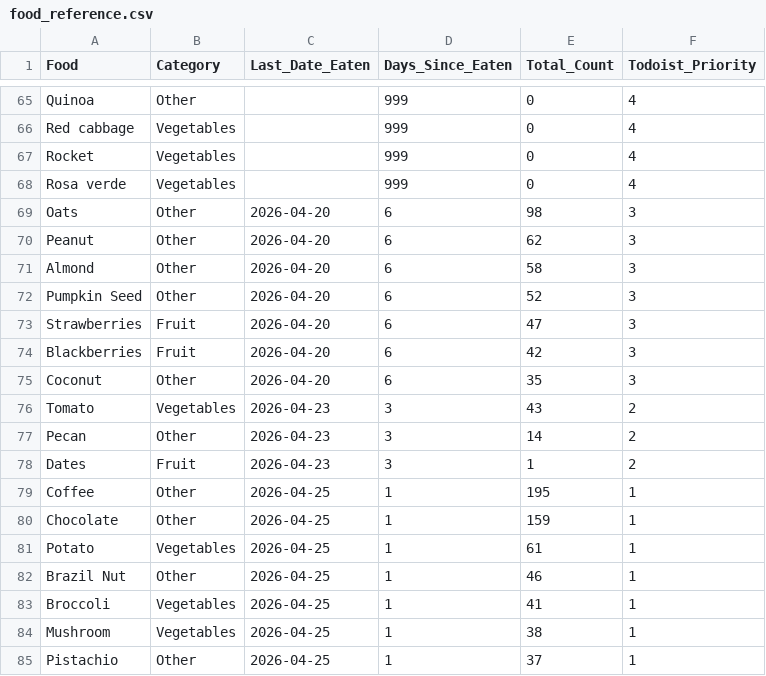
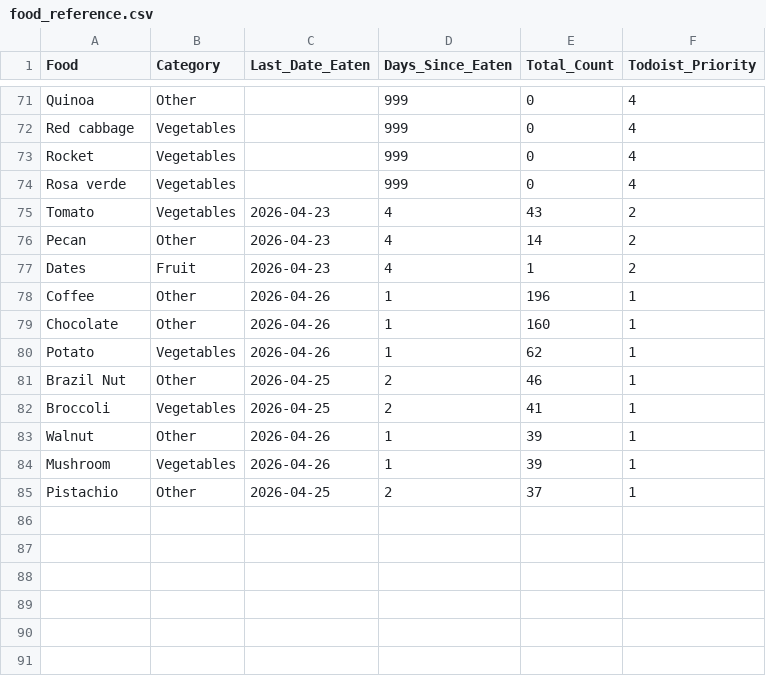
Before and after one commit to JevonDaffyd/python-food-tracker, a CSV file: food_reference.csv, drawn as a sheet; only a part is shown, gaps mark what is left out; the diff covers the shown part only.

```diff
--- a/food_reference.csv
+++ b/food_reference.csv
@@ -68,18 +74,12 @@ Rocket,Vegetables,,999,0,4
 Rosa verde,Vegetables,,999,0,4
-Oats,Other,2026-04-20,6,98,3
-Peanut,Other,2026-04-20,6,62,3
-Almond,Other,2026-04-20,6,58,3
-Pumpkin Seed,Other,2026-04-20,6,52,3
-Strawberries,Fruit,2026-04-20,6,47,3
-Blackberries,Fruit,2026-04-20,6,42,3
-Coconut,Other,2026-04-20,6,35,3
-Tomato,Vegetables,2026-04-23,3,43,2
-Pecan,Other,2026-04-23,3,14,2
-Dates,Fruit,2026-04-23,3,1,2
-Coffee,Other,2026-04-25,1,195,1
-Chocolate,Other,2026-04-25,1,159,1
-Potato,Vegetables,2026-04-25,1,61,1
-Brazil Nut,Other,2026-04-25,1,46,1
-Broccoli,Vegetables,2026-04-25,1,41,1
-Mushroom,Vegetables,2026-04-25,1,38,1
-Pistachio,Other,2026-04-25,1,37,1
+Tomato,Vegetables,2026-04-23,4,43,2
+Pecan,Other,2026-04-23,4,14,2
+Dates,Fruit,2026-04-23,4,1,2
+Coffee,Other,2026-04-26,1,196,1
+Chocolate,Other,2026-04-26,1,160,1
+Potato,Vegetables,2026-04-26,1,62,1
+Brazil Nut,Other,2026-04-25,2,46,1
+Broccoli,Vegetables,2026-04-25,2,41,1
+Walnut,Other,2026-04-26,1,39,1
+Mushroom,Vegetables,2026-04-26,1,39,1
+Pistachio,Other,2026-04-25,2,37,1
```
Also changed, not shown: 7 added rows, 1 removed row and 53 edited cells elsewhere in this file.
